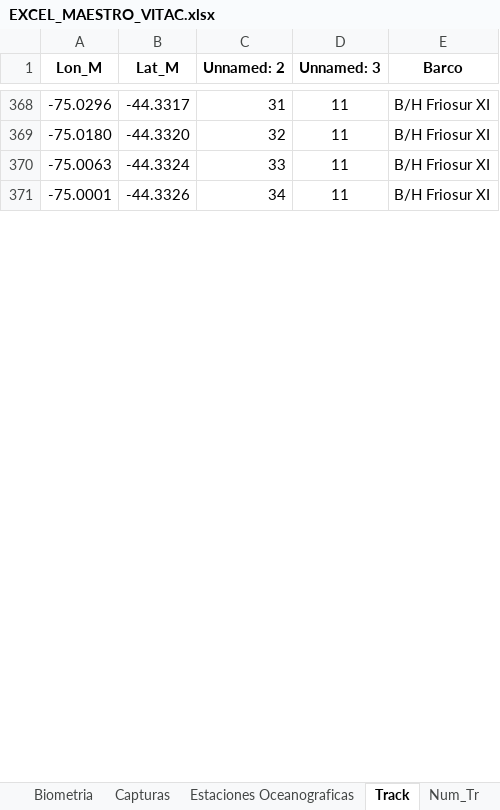
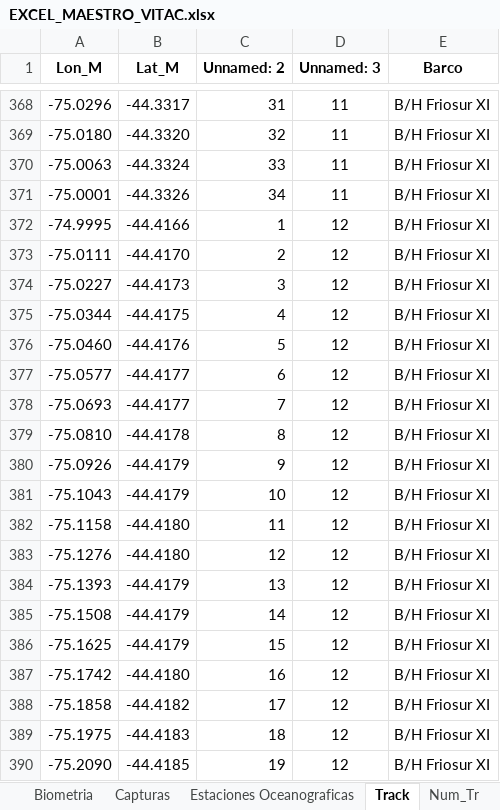
Before and after one commit to AdrianIbieta/CRUCERO_MSMC_2608, an Excel workbook: EXCEL_MAESTRO_VITAC.xlsx, sheet Track, drawn as a sheet; only a part is shown, gaps mark what is left out; values as stored, in another font and other column widths than the file's, no borders; the diff covers the shown part only; the diff names each change by its address in the sheet, - before the commit and + after, or states it on an @@ line.

```diff
--- a/EXCEL_MAESTRO_VITAC.xlsx (sheet Track)
+++ b/EXCEL_MAESTRO_VITAC.xlsx (sheet Track)
+row 372: -74.9995 | -44.4166 | 1 | 12 | B/H Friosur XI
+row 373: -75.0111 | -44.4170 | 2 | 12 | B/H Friosur XI
+row 374: -75.0227 | -44.4173 | 3 | 12 | B/H Friosur XI
+row 375: -75.0344 | -44.4175 | 4 | 12 | B/H Friosur XI
+row 376: -75.0460 | -44.4176 | 5 | 12 | B/H Friosur XI
+row 377: -75.0577 | -44.4177 | 6 | 12 | B/H Friosur XI
+row 378: -75.0693 | -44.4177 | 7 | 12 | B/H Friosur XI
+row 379: -75.0810 | -44.4178 | 8 | 12 | B/H Friosur XI
+row 380: -75.0926 | -44.4179 | 9 | 12 | B/H Friosur XI
+row 381: -75.1043 | -44.4179 | 10 | 12 | B/H Friosur XI
+row 382: -75.1158 | -44.4180 | 11 | 12 | B/H Friosur XI
+row 383: -75.1276 | -44.4180 | 12 | 12 | B/H Friosur XI
+row 384: -75.1393 | -44.4179 | 13 | 12 | B/H Friosur XI
+row 385: -75.1508 | -44.4179 | 14 | 12 | B/H Friosur XI
+row 386: -75.1625 | -44.4179 | 15 | 12 | B/H Friosur XI
+row 387: -75.1742 | -44.4180 | 16 | 12 | B/H Friosur XI
+row 388: -75.1858 | -44.4182 | 17 | 12 | B/H Friosur XI
+row 389: -75.1975 | -44.4183 | 18 | 12 | B/H Friosur XI
+row 390: -75.2090 | -44.4185 | 19 | 12 | B/H Friosur XI
```
Also changed, not shown: 106 added rows, 32 edited cells and cell formats elsewhere in this sheet, sheet Biometria, sheet Capturas, sheet Lances, sheet Barco, sheet Num_Tr, sheet Estaciones Oceanograficas.
